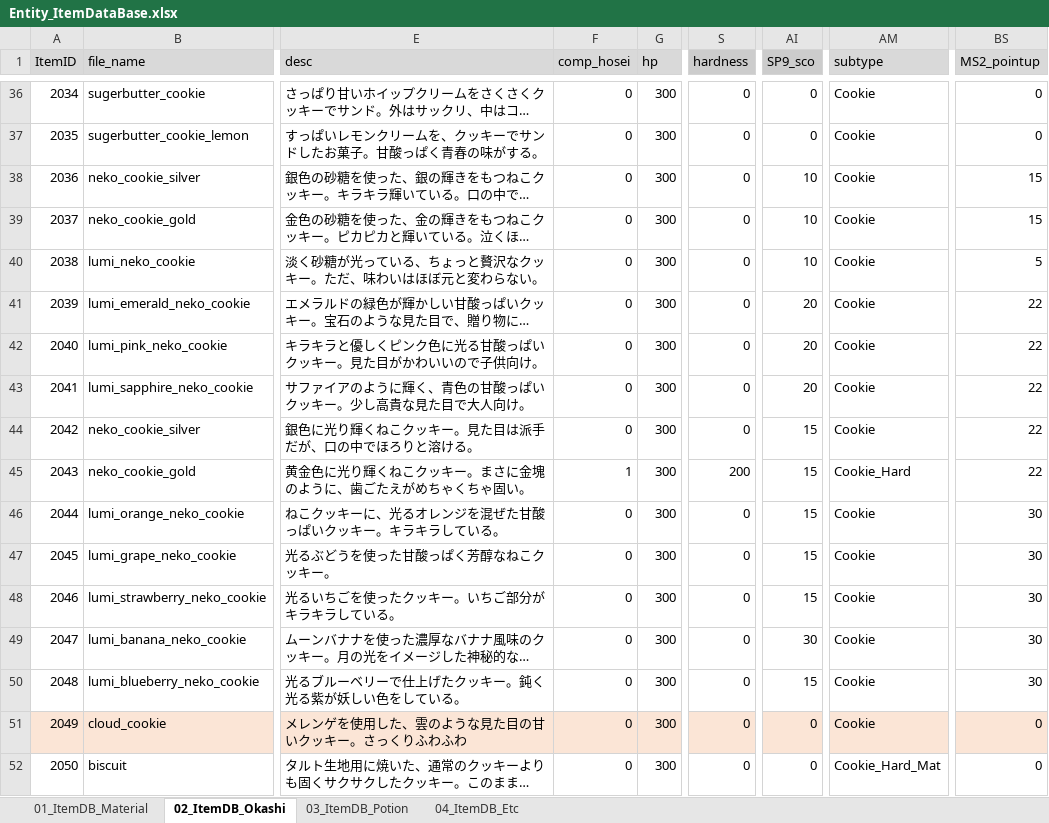
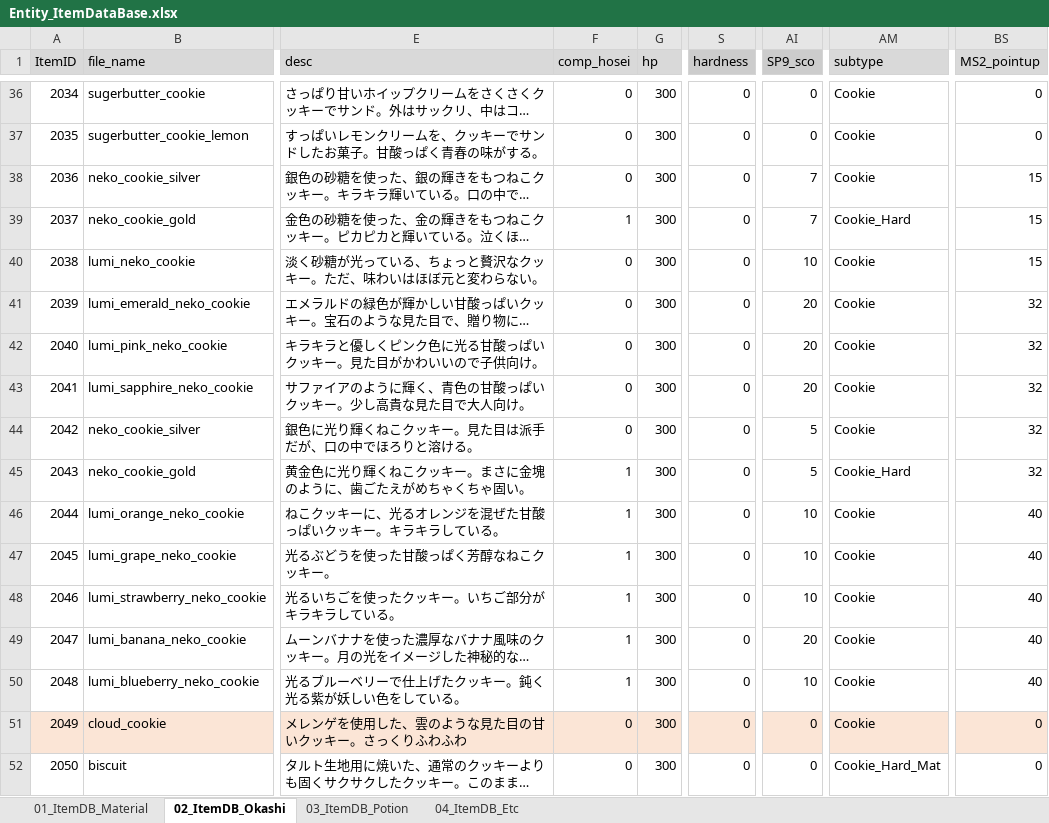
Before and after one commit to matoarita/Okashi_Atlier2, an Excel workbook: Assets/Resources/Excel/Entity_ItemDataBase.xlsx, sheet 02_ItemDB_Okashi, drawn as a sheet; only a part is shown, gaps mark what is left out; long unchanged cells end in …; values as stored, in another font and other column widths than the file's, no borders; the diff names each change by its address in the sheet, - before the commit and + after, or states it on an @@ line.

```diff
--- a/Assets/Resources/Excel/Entity_ItemDataBase.xlsx (sheet 02_ItemDB_Okashi)
+++ b/Assets/Resources/Excel/Entity_ItemDataBase.xlsx (sheet 02_ItemDB_Okashi)
-AI38:AI39 (SP9_sco): 10
+AI38:AI39 (SP9_sco): 7
-F39 (comp_hosei): 0
+F39 (comp_hosei): 1
-AM39 (subtype): Cookie
+AM39 (subtype): Cookie_Hard
-BS40 (MS2_pointup): 5
+BS40 (MS2_pointup): 15
-BS41:BS45 (MS2_pointup): 22
+BS41:BS45 (MS2_pointup): 32
-AI44:AI45 (SP9_sco): 15
+AI44:AI45 (SP9_sco): 5
-S45 (hardness): 200
+S45 (hardness): 0
-F46:F50 (comp_hosei): 0
+F46:F50 (comp_hosei): 1
-AI46:AI48 (SP9_sco): 15
+AI46:AI48 (SP9_sco): 10
-BS46:BS50 (MS2_pointup): 30
+BS46:BS50 (MS2_pointup): 40
-AI49 (SP9_sco): 30
+AI49 (SP9_sco): 20
-AI50 (SP9_sco): 15
+AI50 (SP9_sco): 10
```
Also changed, not shown: sheet 04_ItemDB_Etc, sheet 03_ItemDB_Potion, sheet 01_ItemDB_Material, Assets/Resources/Excel/Entity_GirlLikeSetDataBase.xlsx, Assets/Resources/Excel/Entity_compoItemDataBase.xlsx, 57 other files.
